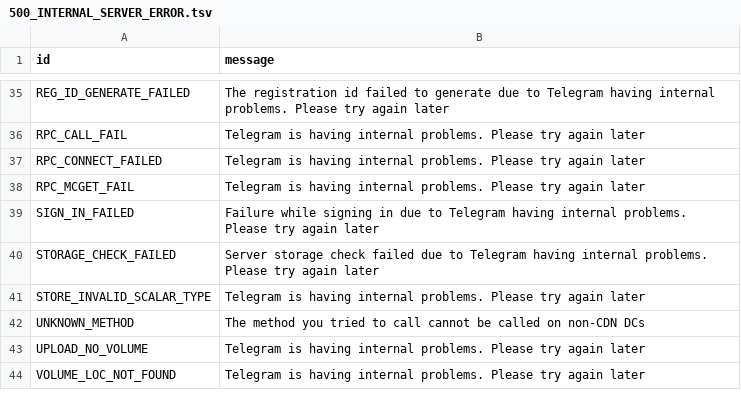
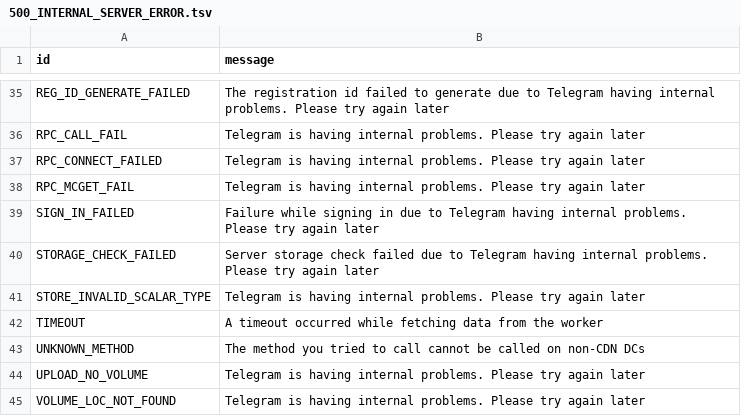
Before and after one commit to meybj/pyrogram, a TSV file: compiler/errors/source/500_INTERNAL_SERVER_ERROR.tsv, drawn as a sheet; only a part is shown, gaps mark what is left out; the diff names each change by its address in the sheet, - before the commit and + after, or states it on an @@ line.

```diff
--- a/compiler/errors/source/500_INTERNAL_SERVER_ERROR.tsv
+++ b/compiler/errors/source/500_INTERNAL_SERVER_ERROR.tsv
+row 42: TIMEOUT | A timeout occurred while fetching data from the worker
```
Also changed, not shown: compiler/errors/source/400_BAD_REQUEST.tsv, compiler/errors/source/403_FORBIDDEN.tsv.
